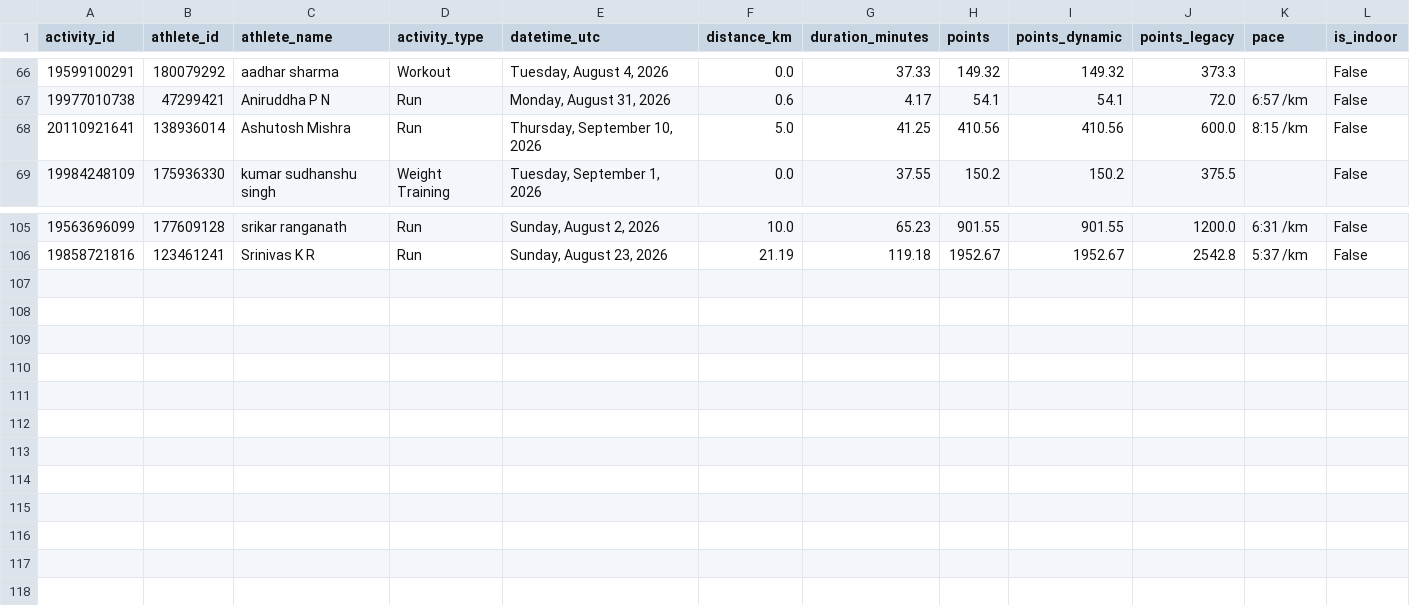
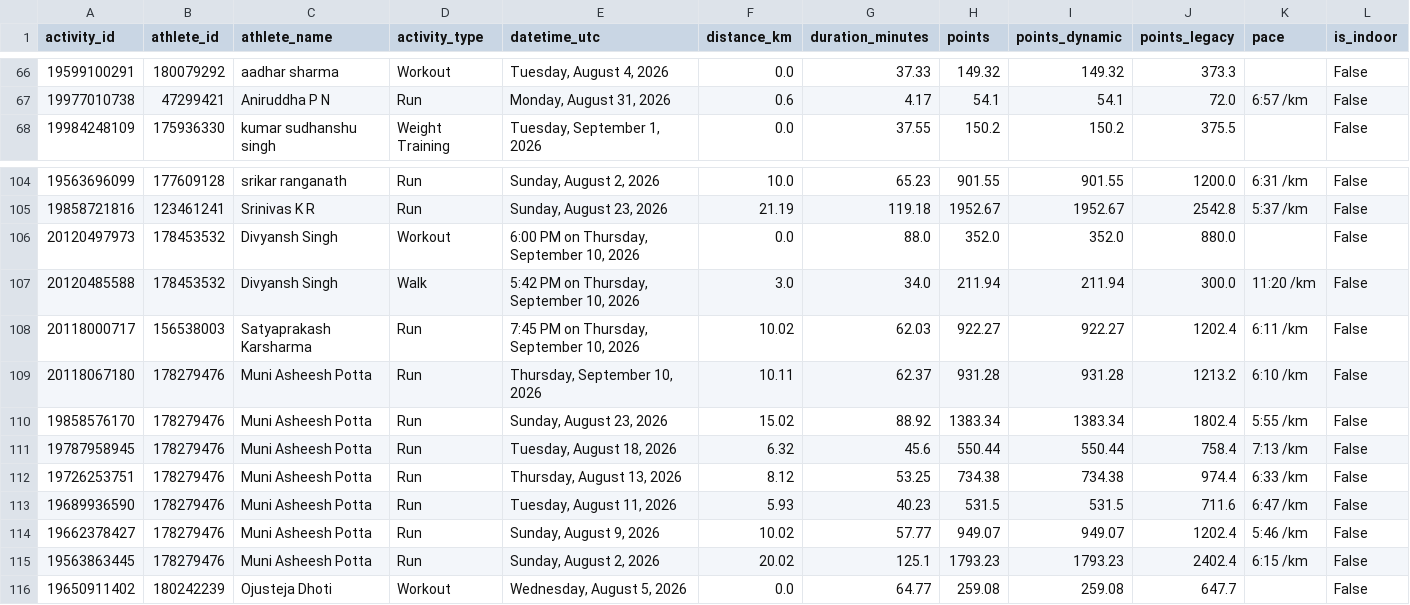
Before and after one commit to Lupilgaming/Strava2026, a CSV file: YEAR2026/activities.csv, drawn as a sheet; only a part is shown, gaps mark what is left out; removed rows and columns are numbered as before the commit, all else as after; rows hold the shown columns only; the diff names each change by its address in the sheet, - before the commit and + after, or states it on an @@ line.

Commit message:
Auto-sync Strava club data: 2026-09-11 02:23 (115 acts, 56 new, 0 purged)

```diff
--- a/YEAR2026/activities.csv
+++ b/YEAR2026/activities.csv
-row 68: 20110921641 | 138936014 | Ashutosh Mishra | Run | Thursday, September 10, 2026 | 5.0 | 41.25 | 410.56 | 410.56 | 600.0 | 8:15 /km | False
+row 106: 20120497973 | 178453532 | Divyansh Singh | Workout | 6:00 PM on Thursday, September 10, 2026 | 0.0 | 88.0 | 352.0 | 352.0 | 880.0 |  | False
+row 107: 20120485588 | 178453532 | Divyansh Singh | Walk | 5:42 PM on Thursday, September 10, 2026 | 3.0 | 34.0 | 211.94 | 211.94 | 300.0 | 11:20 /km | False
+row 108: 20118000717 | 156538003 | Satyaprakash Karsharma | Run | 7:45 PM on Thursday, September 10, 2026 | 10.02 | 62.03 | 922.27 | 922.27 | 1202.4 | 6:11 /km | False
+row 109: 20118067180 | 178279476 | Muni Asheesh Potta | Run | Thursday, September 10, 2026 | 10.11 | 62.37 | 931.28 | 931.28 | 1213.2 | 6:10 /km | False
+row 110: 19858576170 | 178279476 | Muni Asheesh Potta | Run | Sunday, August 23, 2026 | 15.02 | 88.92 | 1383.34 | 1383.34 | 1802.4 | 5:55 /km | False
+row 111: 19787958945 | 178279476 | Muni Asheesh Potta | Run | Tuesday, August 18, 2026 | 6.32 | 45.6 | 550.44 | 550.44 | 758.4 | 7:13 /km | False
+row 112: 19726253751 | 178279476 | Muni Asheesh Potta | Run | Thursday, August 13, 2026 | 8.12 | 53.25 | 734.38 | 734.38 | 974.4 | 6:33 /km | False
+row 113: 19689936590 | 178279476 | Muni Asheesh Potta | Run | Tuesday, August 11, 2026 | 5.93 | 40.23 | 531.5 | 531.5 | 711.6 | 6:47 /km | False
+row 114: 19662378427 | 178279476 | Muni Asheesh Potta | Run | Sunday, August 9, 2026 | 10.02 | 57.77 | 949.07 | 949.07 | 1202.4 | 5:46 /km | False
+row 115: 19563863445 | 178279476 | Muni Asheesh Potta | Run | Sunday, August 2, 2026 | 20.02 | 125.1 | 1793.23 | 1793.23 | 2402.4 | 6:15 /km | False
+row 116: 19650911402 | 180242239 | Ojusteja Dhoti | Workout | Wednesday, August 5, 2026 | 0.0 | 64.77 | 259.08 | 259.08 | 647.7 |  | False
```
Also changed, not shown: activities.csv, export/activities.csv, 15 other files.
